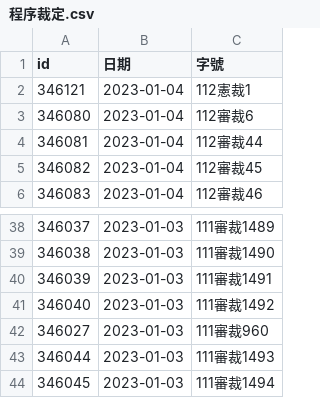
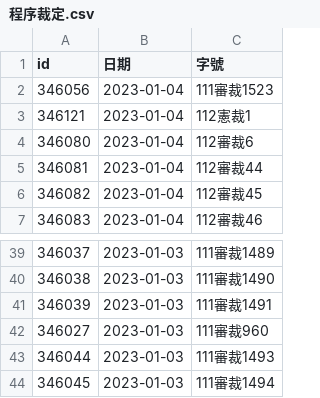
Before and after one commit to kong0107/cons.judicial, a CSV file: docket/程序裁定.csv, drawn as a sheet; only a part is shown, gaps mark what is left out.

Commit message:
update dockets

```diff
--- a/docket/程序裁定.csv
+++ b/docket/程序裁定.csv
@@ -1,2 +1,3 @@
 id,日期,字號
+346056,2023-01-04,111審裁1523
 346121,2023-01-04,112憲裁1
@@ -40,3 +41,2 @@ id,日期,字號
 346039,2023-01-03,111審裁1491
-346040,2023-01-03,111審裁1492
 346027,2023-01-03,111審裁960
```
Also changed, not shown: 1 other file.
